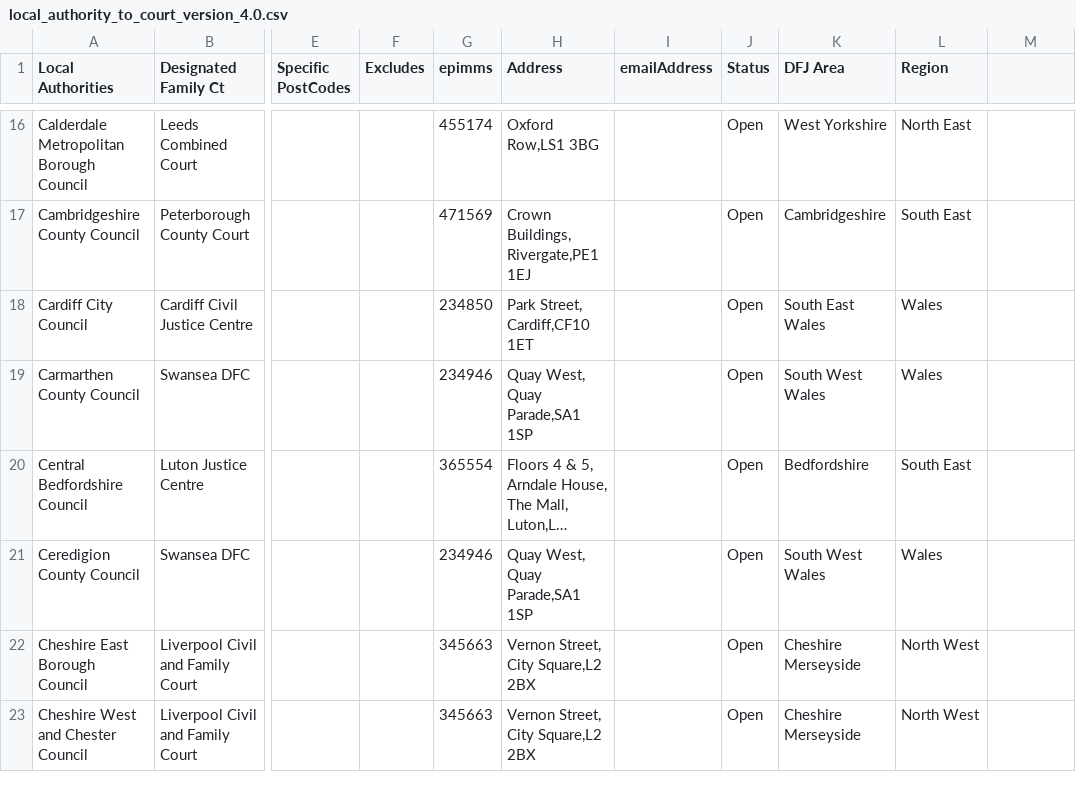
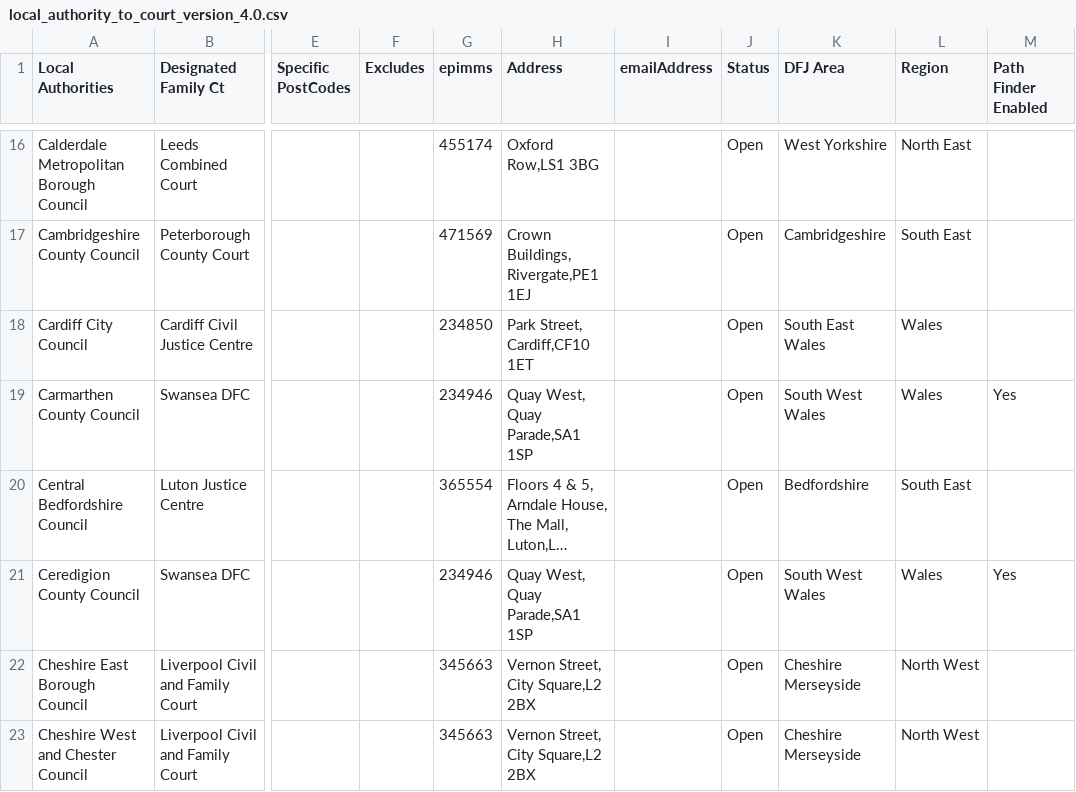
Before and after one commit to hmcts/prl-cos-api, a CSV file: src/main/resources/council_court_epims_csv/local_authority_to_court_version_4.0.csv, drawn as a sheet; only a part is shown, gaps mark what is left out; long unchanged cells end in …; the diff covers the shown part only; the diff names each change by its address in the sheet, - before the commit and + after, or states it on an @@ line.

Commit message:
FPVTL - 2392 - Added new mapping file and services

```diff
--- a/src/main/resources/council_court_epims_csv/local_authority_to_court_version_4.0.csv
+++ b/src/main/resources/council_court_epims_csv/local_authority_to_court_version_4.0.csv
-M1: (empty)
+M1: Path Finder Enabled
-M19 (Path Finder Enabled): (empty)
+M19 (Path Finder Enabled): Yes
-M21 (Path Finder Enabled): (empty)
+M21 (Path Finder Enabled): Yes
```
Also changed, not shown: 12 edited cells elsewhere in this file.
